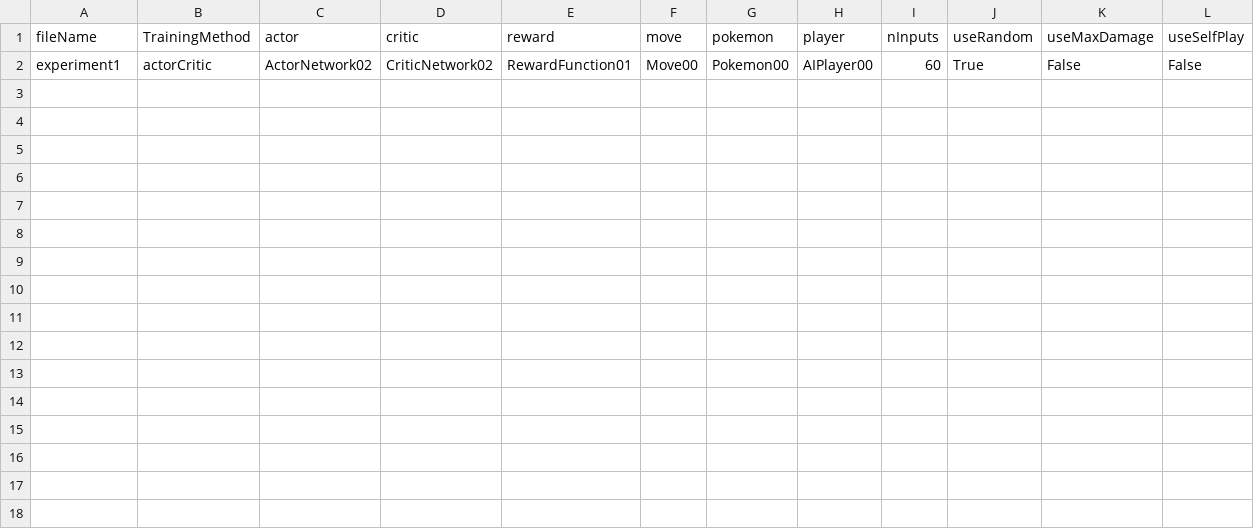
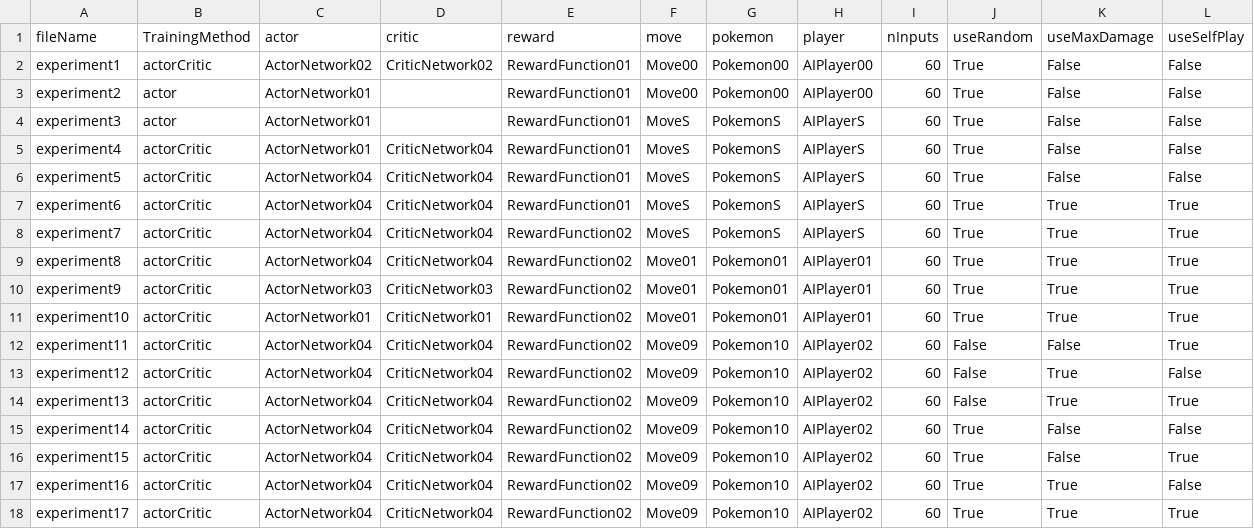
Before and after one commit to SantiagoRR2004/Pokemon, a CSV file: data/experiments.csv, drawn as a sheet; the diff names each change by its address in the sheet, - before the commit and + after, or states it on an @@ line.

Commit message:
Add experiments

```diff
--- a/data/experiments.csv
+++ b/data/experiments.csv
+row 3: experiment2 | actor | ActorNetwork01 |  | RewardFunction01 | Move00 | Pokemon00 | AIPlayer00 | 60 | True | False | False
+row 4: experiment3 | actor | ActorNetwork01 |  | RewardFunction01 | MoveS | PokemonS | AIPlayerS | 60 | True | False | False
+row 5: experiment4 | actorCritic | ActorNetwork01 | CriticNetwork04 | RewardFunction01 | MoveS | PokemonS | AIPlayerS | 60 | True | False | False
+row 6: experiment5 | actorCritic | ActorNetwork04 | CriticNetwork04 | RewardFunction01 | MoveS | PokemonS | AIPlayerS | 60 | True | False | False
+row 7: experiment6 | actorCritic | ActorNetwork04 | CriticNetwork04 | RewardFunction01 | MoveS | PokemonS | AIPlayerS | 60 | True | True | True
+row 8: experiment7 | actorCritic | ActorNetwork04 | CriticNetwork04 | RewardFunction02 | MoveS | PokemonS | AIPlayerS | 60 | True | True | True
+row 9: experiment8 | actorCritic | ActorNetwork04 | CriticNetwork04 | RewardFunction02 | Move01 | Pokemon01 | AIPlayer01 | 60 | True | True | True
+row 10: experiment9 | actorCritic | ActorNetwork03 | CriticNetwork03 | RewardFunction02 | Move01 | Pokemon01 | AIPlayer01 | 60 | True | True | True
+row 11: experiment10 | actorCritic | ActorNetwork01 | CriticNetwork01 | RewardFunction02 | Move01 | Pokemon01 | AIPlayer01 | 60 | True | True | True
+row 12: experiment11 | actorCritic | ActorNetwork04 | CriticNetwork04 | RewardFunction02 | Move09 | Pokemon10 | AIPlayer02 | 60 | False | False | True
+row 13: experiment12 | actorCritic | ActorNetwork04 | CriticNetwork04 | RewardFunction02 | Move09 | Pokemon10 | AIPlayer02 | 60 | False | True | False
+row 14: experiment13 | actorCritic | ActorNetwork04 | CriticNetwork04 | RewardFunction02 | Move09 | Pokemon10 | AIPlayer02 | 60 | False | True | True
+row 15: experiment14 | actorCritic | ActorNetwork04 | CriticNetwork04 | RewardFunction02 | Move09 | Pokemon10 | AIPlayer02 | 60 | True | False | False
+row 16: experiment15 | actorCritic | ActorNetwork04 | CriticNetwork04 | RewardFunction02 | Move09 | Pokemon10 | AIPlayer02 | 60 | True | False | True
+row 17: experiment16 | actorCritic | ActorNetwork04 | CriticNetwork04 | RewardFunction02 | Move09 | Pokemon10 | AIPlayer02 | 60 | True | True | False
+row 18: experiment17 | actorCritic | ActorNetwork04 | CriticNetwork04 | RewardFunction02 | Move09 | Pokemon10 | AIPlayer02 | 60 | True | True | True
```
Also changed, not shown: 9 other files.
